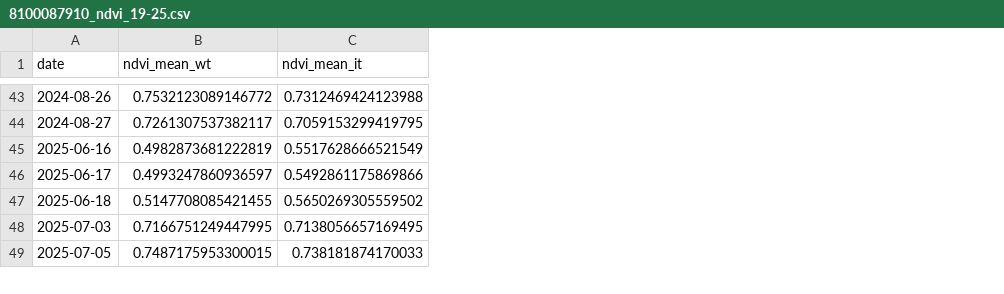
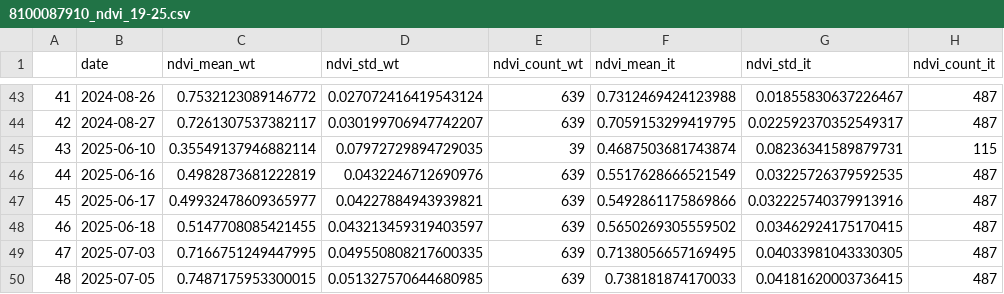
Before and after one commit to aekastning/wt_veg, a CSV file: 8100087910_ndvi_19-25.csv, drawn as a sheet; only a part is shown, gaps mark what is left out; addresses are those after the commit; the diff covers the shown part only; the diff names each change by its address in the sheet, - before the commit and + after, or states it on an @@ line.

Commit message:
Updated to report standard error in track-intertrack NDVI.

```diff
--- a/8100087910_ndvi_19-25.csv
+++ b/8100087910_ndvi_19-25.csv
+column A, rows 43-44: 41 | 42; rows 46-50: 44 | 45 | 46 | 47 | 48
+column D (ndvi_std_wt), rows 43-44: 0.027072416419543124 | 0.030199706947742207; rows 46-50: 0.0432246712690976 | 0.04227884943939821 | 0.043213459319403597 | 0.049550808217600335 | 0.051327570644680985
+column E (ndvi_count_wt), rows 43-44: 639 | 639; rows 46-50: all 639
+column G (ndvi_std_it), rows 43-44: 0.01855830637226467 | 0.022592370352549317; rows 46-50: 0.03225726379592535 | 0.032225740379913916 | 0.03462924175170415 | 0.04033981043330305 | 0.04181620003736415
+column H (ndvi_count_it), rows 43-44: 487 | 487; rows 46-50: all 487
+row 45: 43 | 2025-06-10 | 0.35549137946882114 | 0.07972729894729035 | 39 | 0.4687503681743874 | 0.08236341589879731 | 115
-C47 (ndvi_mean_wt): 0.4993247860936597
+C47 (ndvi_mean_wt): 0.49932478609365977
```
Also changed, not shown: 27 edited cells elsewhere in this file, 8100130680_ndvi_19-25.csv, 4 other files.
